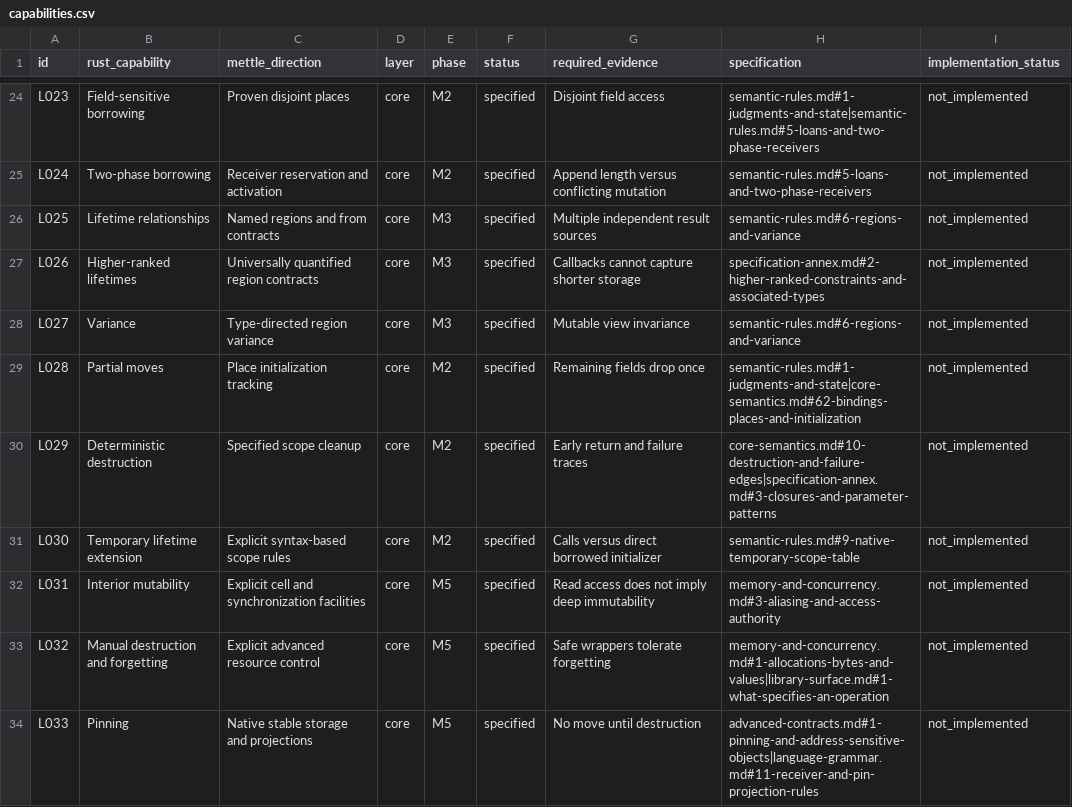
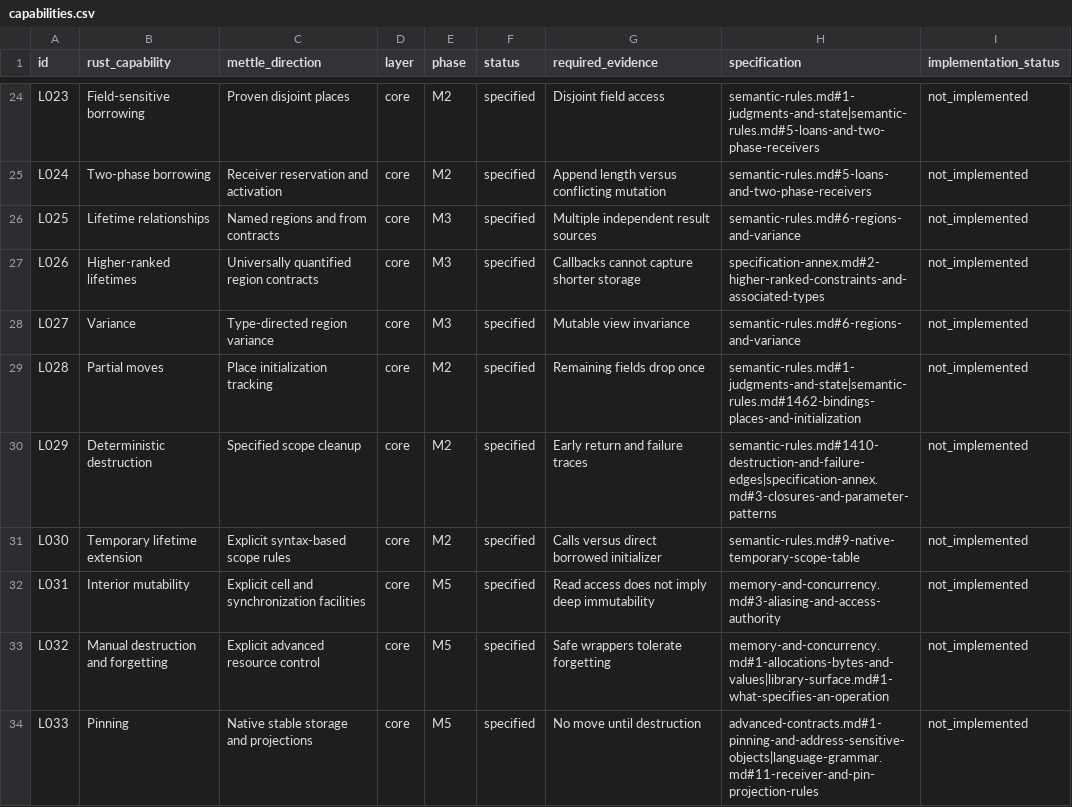
Before and after one commit to niteshdangi/mettle, a CSV file: docs/capabilities.csv, drawn as a sheet; only a part is shown, gaps mark what is left out; the diff covers the shown part only.

```diff
--- a/docs/capabilities.csv
+++ b/docs/capabilities.csv
@@ -28,4 +28,4 @@ L026,Higher-ranked lifetimes,Universally quantified region contracts,core,M3,spe
 L027,Variance,Type-directed region variance,core,M3,specified,Mutable view invariance,semantic-rules.md#6-regions-and-variance,not_implemented
-L028,Partial moves,Place initialization tracking,core,M2,specified,Remaining fields drop once,semantic-rules.md#1-judgments-and-state|core-semantics.md#62-bindings-places-and-initialization,not_implemented
-L029,Deterministic destruction,Specified scope cleanup,core,M2,specified,Early return and failure traces,core-semantics.md#10-destruction-and-failure-edges|specification-annex.md#3-closures-and-parameter-patterns,not_implemented
+L028,Partial moves,Place initialization tracking,core,M2,specified,Remaining fields drop once,semantic-rules.md#1-judgments-and-state|semantic-rules.md#1462-bindings-places-and-initialization,not_implemented
+L029,Deterministic destruction,Specified scope cleanup,core,M2,specified,Early return and failure traces,semantic-rules.md#1410-destruction-and-failure-edges|specification-annex.md#3-closures-and-parameter-patterns,not_implemented
 L030,Temporary lifetime extension,Explicit syntax-based scope rules,core,M2,specified,Calls versus direct borrowed initializer,semantic-rules.md#9-native-temporary-scope-table,not_implemented
```
Also changed, not shown: 5 edited cells elsewhere in this file, 15 other files.
